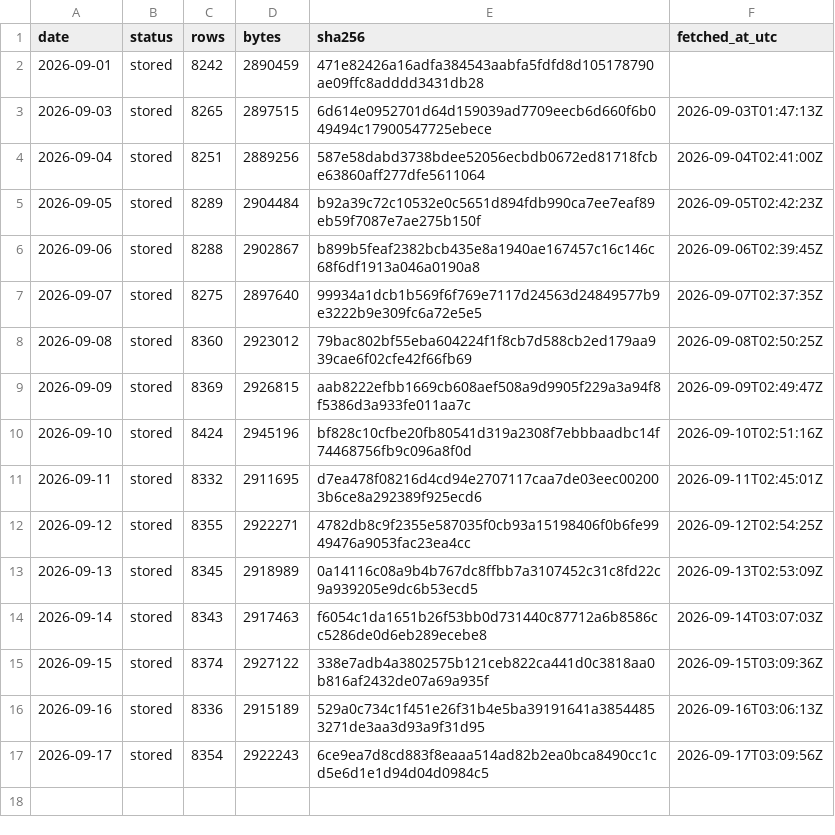
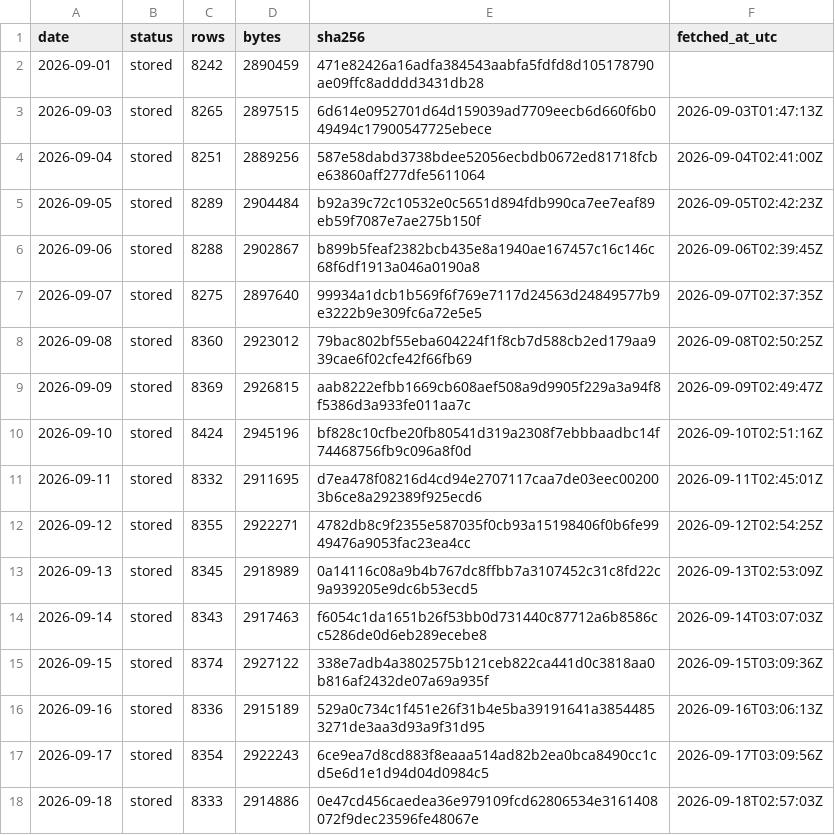
Before and after one commit to Jen-Chieh-Yu/stray-atlas, a CSV file: data/raw/_manifest.csv, drawn as a sheet.

```diff
--- a/data/raw/_manifest.csv
+++ b/data/raw/_manifest.csv
@@ -17 +17,2 @@ date,status,rows,bytes,sha256,fetched_at_utc
 2026-09-17,stored,8354,2922243,6ce9ea7d8cd883f8eaaa514ad82b2ea0bca8490cc1cd5e6d1e1d94d04d0984c5,2026-09-17T03:09:56Z
+2026-09-18,stored,8333,2914886,0e47cd456caedea36e979109fcd62806534e3161408072f9dec23596fe48067e,2026-09-18T02:57:03Z
```
Also changed, not shown: 8 other files.
